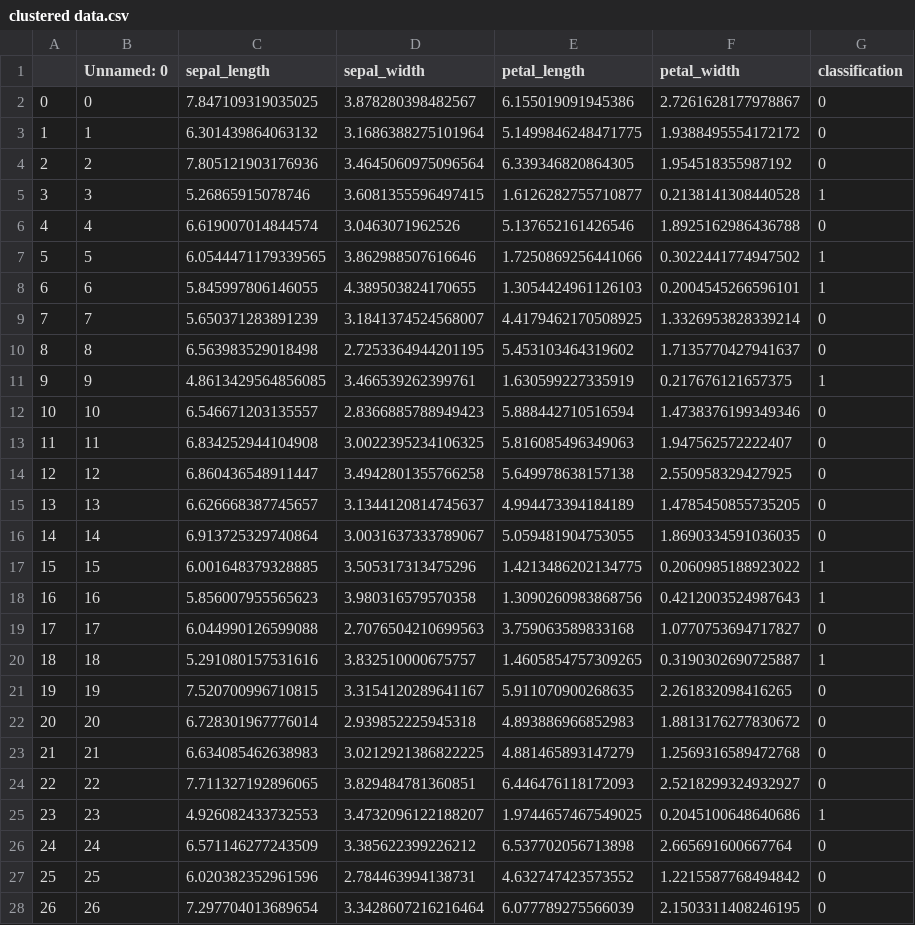
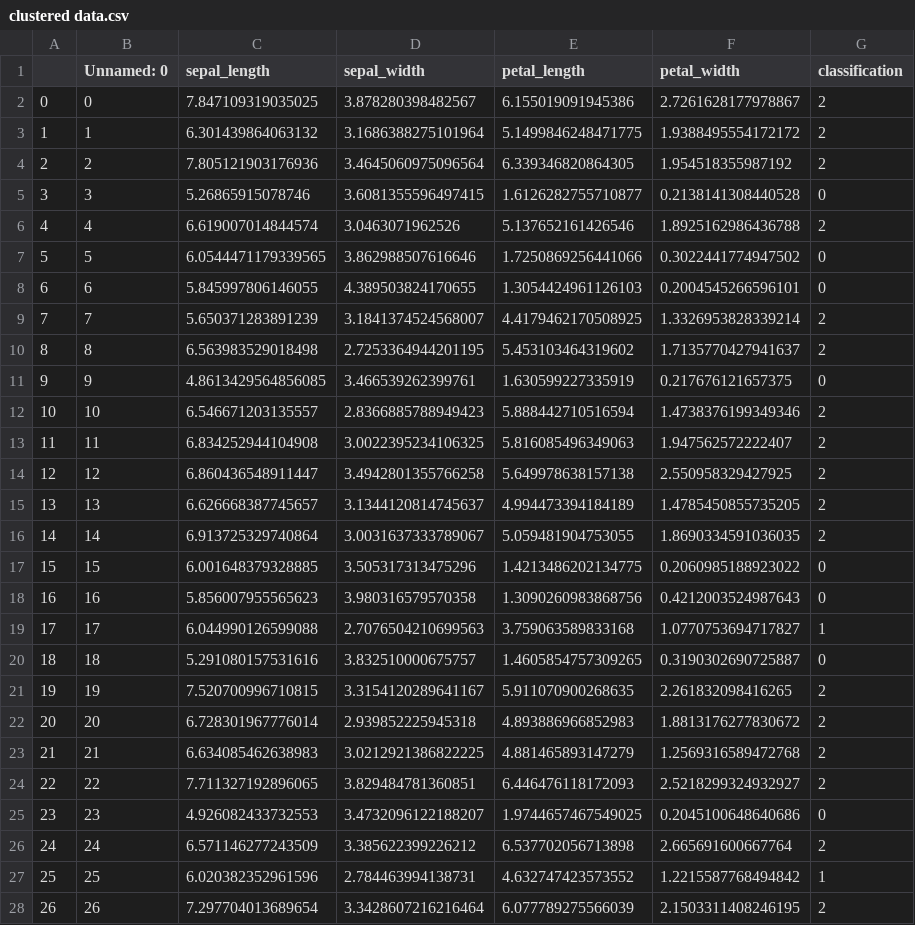
Before and after one commit to Dominik2812/django_machine_learning_clusters, a CSV file: data/clustered data.csv, drawn as a sheet; only a part is shown; the diff covers the shown part only.

```diff
--- a/data/clustered data.csv
+++ b/data/clustered data.csv
@@ -1,28 +1,28 @@
 ,Unnamed: 0,sepal_length,sepal_width,petal_length,petal_width,classification
-0,0,7.847109319035025,3.878280398482567,6.155019091945386,2.7261628177978867,0
-1,1,6.301439864063132,3.1686388275101964,5.1499846248471775,1.9388495554172172,0
-2,2,7.805121903176936,3.4645060975096564,6.339346820864305,1.954518355987192,0
-3,3,5.26865915078746,3.6081355596497415,1.6126282755710877,0.2138141308440528,1
-4,4,6.619007014844574,3.0463071962526,5.137652161426546,1.8925162986436788,0
-5,5,6.0544471179339565,3.862988507616646,1.7250869256441066,0.3022441774947502,1
-6,6,5.845997806146055,4.389503824170655,1.3054424961126103,0.2004545266596101,1
-7,7,5.650371283891239,3.1841374524568007,4.4179462170508925,1.3326953828339214,0
-8,8,6.563983529018498,2.7253364944201195,5.453103464319602,1.7135770427941637,0
-9,9,4.8613429564856085,3.466539262399761,1.630599227335919,0.217676121657375,1
-10,10,6.546671203135557,2.8366885788949423,5.888442710516594,1.4738376199349346,0
-11,11,6.834252944104908,3.0022395234106325,5.816085496349063,1.947562572222407,0
-12,12,6.860436548911447,3.4942801355766258,5.649978638157138,2.550958329427925,0
-13,13,6.626668387745657,3.1344120814745637,4.994473394184189,1.4785450855735205,0
-14,14,6.913725329740864,3.0031637333789067,5.059481904753055,1.8690334591036035,0
-15,15,6.001648379328885,3.505317313475296,1.4213486202134775,0.2060985188923022,1
-16,16,5.856007955565623,3.980316579570358,1.3090260983868756,0.4212003524987643,1
-17,17,6.044990126599088,2.7076504210699563,3.759063589833168,1.0770753694717827,0
-18,18,5.291080157531616,3.832510000675757,1.4605854757309265,0.3190302690725887,1
-19,19,7.520700996710815,3.3154120289641167,5.911070900268635,2.261832098416265,0
-20,20,6.728301967776014,2.939852225945318,4.893886966852983,1.8813176277830672,0
-21,21,6.634085462638983,3.0212921386822225,4.881465893147279,1.2569316589472768,0
-22,22,7.711327192896065,3.829484781360851,6.446476118172093,2.5218299324932927,0
-23,23,4.926082433732553,3.4732096122188207,1.9744657467549025,0.2045100648640686,1
-24,24,6.571146277243509,3.385622399226212,6.537702056713898,2.665691600667764,0
-25,25,6.020382352961596,2.784463994138731,4.632747423573552,1.2215587768494842,0
-26,26,7.297704013689654,3.3428607216216464,6.077789275566039,2.1503311408246195,0
+0,0,7.847109319035025,3.878280398482567,6.155019091945386,2.7261628177978867,2
+1,1,6.301439864063132,3.1686388275101964,5.1499846248471775,1.9388495554172172,2
+2,2,7.805121903176936,3.4645060975096564,6.339346820864305,1.954518355987192,2
+3,3,5.26865915078746,3.6081355596497415,1.6126282755710877,0.2138141308440528,0
+4,4,6.619007014844574,3.0463071962526,5.137652161426546,1.8925162986436788,2
+5,5,6.0544471179339565,3.862988507616646,1.7250869256441066,0.3022441774947502,0
+6,6,5.845997806146055,4.389503824170655,1.3054424961126103,0.2004545266596101,0
+7,7,5.650371283891239,3.1841374524568007,4.4179462170508925,1.3326953828339214,2
+8,8,6.563983529018498,2.7253364944201195,5.453103464319602,1.7135770427941637,2
+9,9,4.8613429564856085,3.466539262399761,1.630599227335919,0.217676121657375,0
+10,10,6.546671203135557,2.8366885788949423,5.888442710516594,1.4738376199349346,2
+11,11,6.834252944104908,3.0022395234106325,5.816085496349063,1.947562572222407,2
+12,12,6.860436548911447,3.4942801355766258,5.649978638157138,2.550958329427925,2
+13,13,6.626668387745657,3.1344120814745637,4.994473394184189,1.4785450855735205,2
+14,14,6.913725329740864,3.0031637333789067,5.059481904753055,1.8690334591036035,2
+15,15,6.001648379328885,3.505317313475296,1.4213486202134775,0.2060985188923022,0
+16,16,5.856007955565623,3.980316579570358,1.3090260983868756,0.4212003524987643,0
+17,17,6.044990126599088,2.7076504210699563,3.759063589833168,1.0770753694717827,1
+18,18,5.291080157531616,3.832510000675757,1.4605854757309265,0.3190302690725887,0
+19,19,7.520700996710815,3.3154120289641167,5.911070900268635,2.261832098416265,2
+20,20,6.728301967776014,2.939852225945318,4.893886966852983,1.8813176277830672,2
+21,21,6.634085462638983,3.0212921386822225,4.881465893147279,1.2569316589472768,2
+22,22,7.711327192896065,3.829484781360851,6.446476118172093,2.5218299324932927,2
+23,23,4.926082433732553,3.4732096122188207,1.9744657467549025,0.2045100648640686,0
+24,24,6.571146277243509,3.385622399226212,6.537702056713898,2.665691600667764,2
+25,25,6.020382352961596,2.784463994138731,4.632747423573552,1.2215587768494842,1
+26,26,7.297704013689654,3.3428607216216464,6.077789275566039,2.1503311408246195,2
```
Also changed, not shown: 108 edited cells elsewhere in this file, 4 other files.
